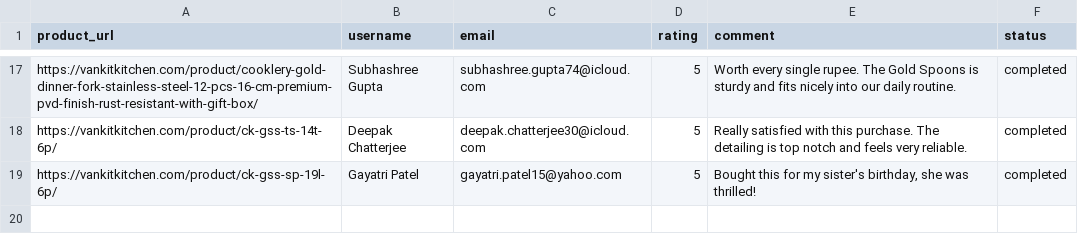
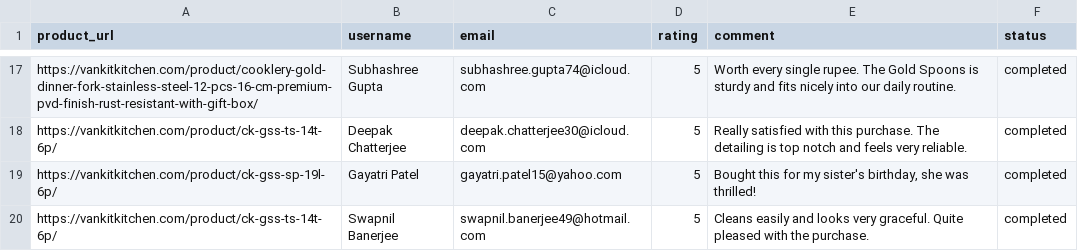
Before and after one commit to ankit1714/website-review, a CSV file: reviews.csv, drawn as a sheet; only a part is shown, gaps mark what is left out; the diff names each change by its address in the sheet, - before the commit and + after, or states it on an @@ line.

```diff
--- a/reviews.csv
+++ b/reviews.csv
+row 20: https://vankitkitchen.com/product/ck-gss-ts-14t-6p/ | Swapnil Banerjee | swapnil.banerjee49@hotmail.com | 5 | Cleans easily and looks very graceful. Quite pleased with the purchase. | completed
```
